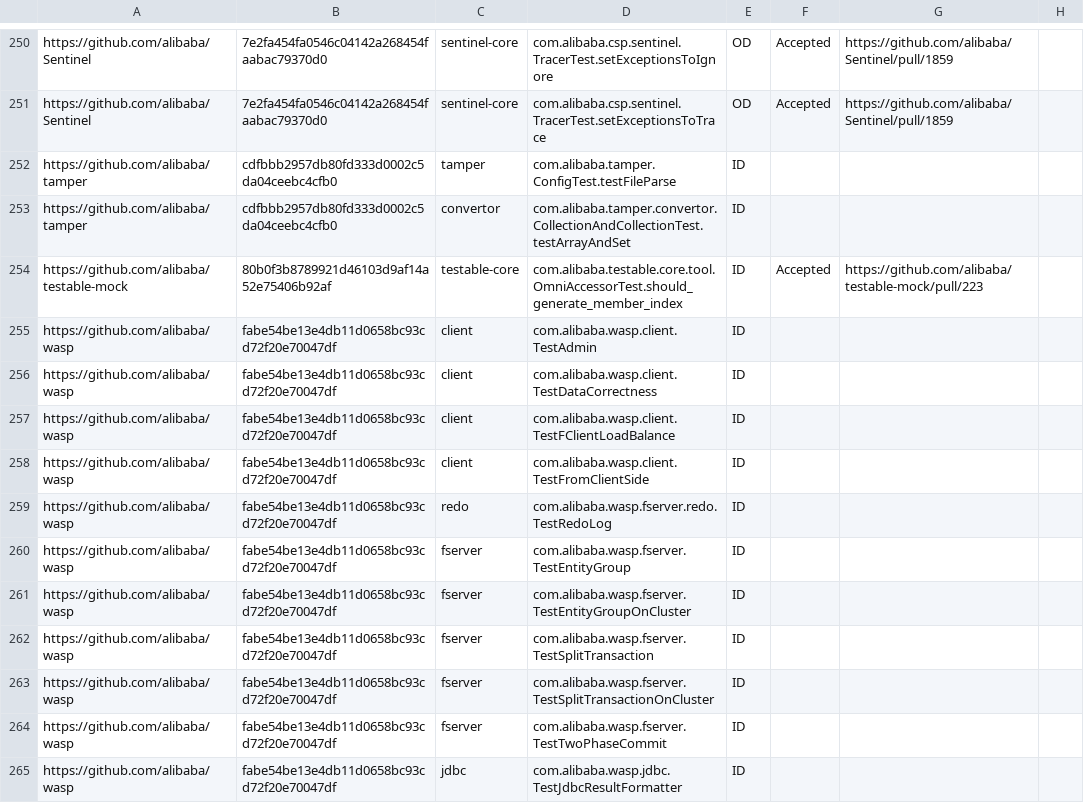
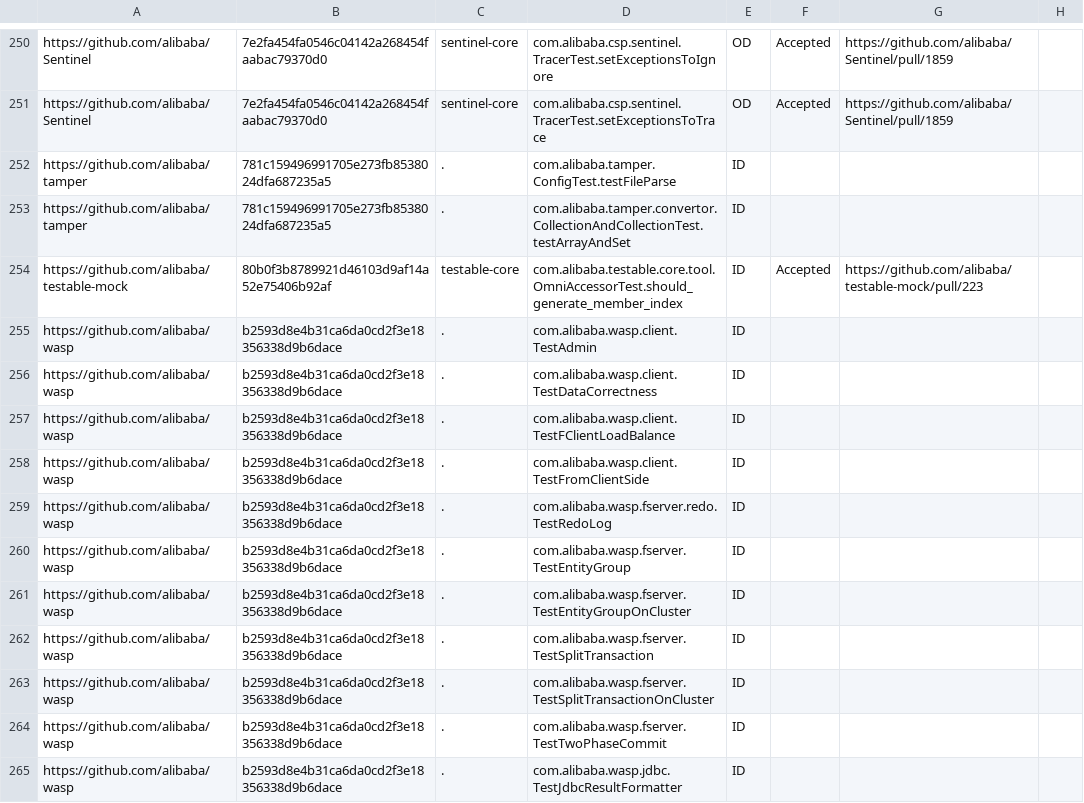
Before and after one commit to TestingResearchIllinois/idoft, a CSV file: pr-data.csv, drawn as a sheet; only a part is shown, gaps mark what is left out; the diff covers the shown part only.

Commit message:
fix errors

```diff
--- a/pr-data.csv
+++ b/pr-data.csv
@@ -251,15 +251,15 @@ https://github.com/alibaba/Sentinel,7e2fa454fa0546c04142a268454faabac79370d0,sen
 https://github.com/alibaba/Sentinel,7e2fa454fa0546c04142a268454faabac79370d0,sentinel-core,com.alibaba.csp.sentinel.TracerTest.setExceptionsToTrace,OD,Accepted,https://github.com/alibaba/Sentinel/pull/1859,
-https://github.com/alibaba/tamper,cdfbbb2957db80fd333d0002c5da04ceebc4cfb0,tamper,com.alibaba.tamper.ConfigTest.testFileParse,ID,,,
-https://github.com/alibaba/tamper,cdfbbb2957db80fd333d0002c5da04ceebc4cfb0,convertor,com.alibaba.tamper.convertor.CollectionAndCollectionTest.testArrayAndSet,ID,,,
+https://github.com/alibaba/tamper,781c159496991705e273fb8538024dfa687235a5,.,com.alibaba.tamper.ConfigTest.testFileParse,ID,,,
+https://github.com/alibaba/tamper,781c159496991705e273fb8538024dfa687235a5,.,com.alibaba.tamper.convertor.CollectionAndCollectionTest.testArrayAndSet,ID,,,
 https://github.com/alibaba/testable-mock,80b0f3b8789921d46103d9af14a52e75406b92af,testable-core,com.alibaba.testable.core.tool.OmniAccessorTest.should_generate_member_index,ID,Accepted,https://github.com/alibaba/testable-mock/pull/223,
-https://github.com/alibaba/wasp,fabe54be13e4db11d0658bc93cd72f20e70047df,client,com.alibaba.wasp.client.TestAdmin,ID,,,
-https://github.com/alibaba/wasp,fabe54be13e4db11d0658bc93cd72f20e70047df,client,com.alibaba.wasp.client.TestDataCorrectness,ID,,,
-https://github.com/alibaba/wasp,fabe54be13e4db11d0658bc93cd72f20e70047df,client,com.alibaba.wasp.client.TestFClientLoadBalance,ID,,,
-https://github.com/alibaba/wasp,fabe54be13e4db11d0658bc93cd72f20e70047df,client,com.alibaba.wasp.client.TestFromClientSide,ID,,,
-https://github.com/alibaba/wasp,fabe54be13e4db11d0658bc93cd72f20e70047df,redo,com.alibaba.wasp.fserver.redo.TestRedoLog,ID,,,
-https://github.com/alibaba/wasp,fabe54be13e4db11d0658bc93cd72f20e70047df,fserver,com.alibaba.wasp.fserver.TestEntityGroup,ID,,,
-https://github.com/alibaba/wasp,fabe54be13e4db11d0658bc93cd72f20e70047df,fserver,com.alibaba.wasp.fserver.TestEntityGroupOnCluster,ID,,,
-https://github.com/alibaba/wasp,fabe54be13e4db11d0658bc93cd72f20e70047df,fserver,com.alibaba.wasp.fserver.TestSplitTransaction,ID,,,
-https://github.com/alibaba/wasp,fabe54be13e4db11d0658bc93cd72f20e70047df,fserver,com.alibaba.wasp.fserver.TestSplitTransactionOnCluster,ID,,,
-https://github.com/alibaba/wasp,fabe54be13e4db11d0658bc93cd72f20e70047df,fserver,com.alibaba.wasp.fserver.TestTwoPhaseCommit,ID,,,
-https://github.com/alibaba/wasp,fabe54be13e4db11d0658bc93cd72f20e70047df,jdbc,com.alibaba.wasp.jdbc.TestJdbcResultFormatter,ID,,,
+https://github.com/alibaba/wasp,b2593d8e4b31ca6da0cd2f3e18356338d9b6dace,.,com.alibaba.wasp.client.TestAdmin,ID,,,
+https://github.com/alibaba/wasp,b2593d8e4b31ca6da0cd2f3e18356338d9b6dace,.,com.alibaba.wasp.client.TestDataCorrectness,ID,,,
+https://github.com/alibaba/wasp,b2593d8e4b31ca6da0cd2f3e18356338d9b6dace,.,com.alibaba.wasp.client.TestFClientLoadBalance,ID,,,
+https://github.com/alibaba/wasp,b2593d8e4b31ca6da0cd2f3e18356338d9b6dace,.,com.alibaba.wasp.client.TestFromClientSide,ID,,,
+https://github.com/alibaba/wasp,b2593d8e4b31ca6da0cd2f3e18356338d9b6dace,.,com.alibaba.wasp.fserver.redo.TestRedoLog,ID,,,
+https://github.com/alibaba/wasp,b2593d8e4b31ca6da0cd2f3e18356338d9b6dace,.,com.alibaba.wasp.fserver.TestEntityGroup,ID,,,
+https://github.com/alibaba/wasp,b2593d8e4b31ca6da0cd2f3e18356338d9b6dace,.,com.alibaba.wasp.fserver.TestEntityGroupOnCluster,ID,,,
+https://github.com/alibaba/wasp,b2593d8e4b31ca6da0cd2f3e18356338d9b6dace,.,com.alibaba.wasp.fserver.TestSplitTransaction,ID,,,
+https://github.com/alibaba/wasp,b2593d8e4b31ca6da0cd2f3e18356338d9b6dace,.,com.alibaba.wasp.fserver.TestSplitTransactionOnCluster,ID,,,
+https://github.com/alibaba/wasp,b2593d8e4b31ca6da0cd2f3e18356338d9b6dace,.,com.alibaba.wasp.fserver.TestTwoPhaseCommit,ID,,,
+https://github.com/alibaba/wasp,b2593d8e4b31ca6da0cd2f3e18356338d9b6dace,.,com.alibaba.wasp.jdbc.TestJdbcResultFormatter,ID,,,
```
Also changed, not shown: 63 edited cells elsewhere in this file.
